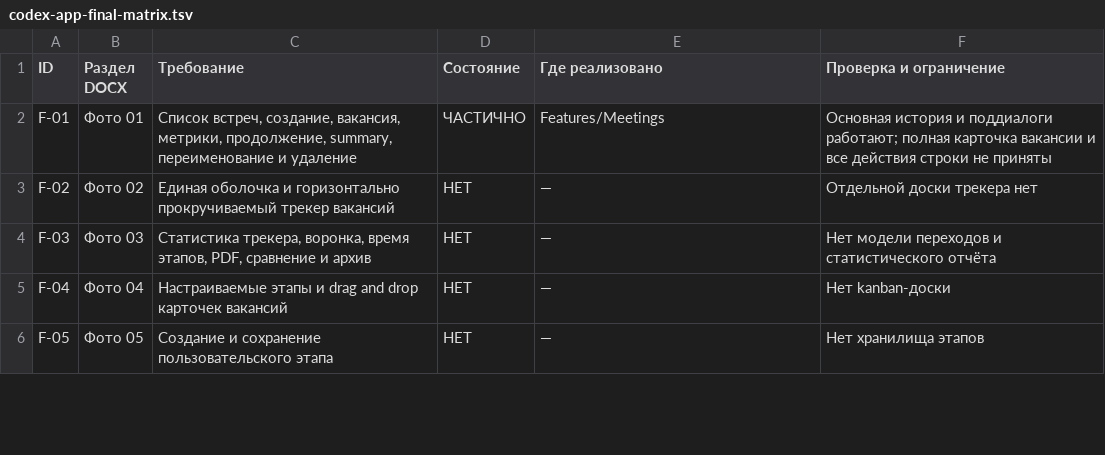
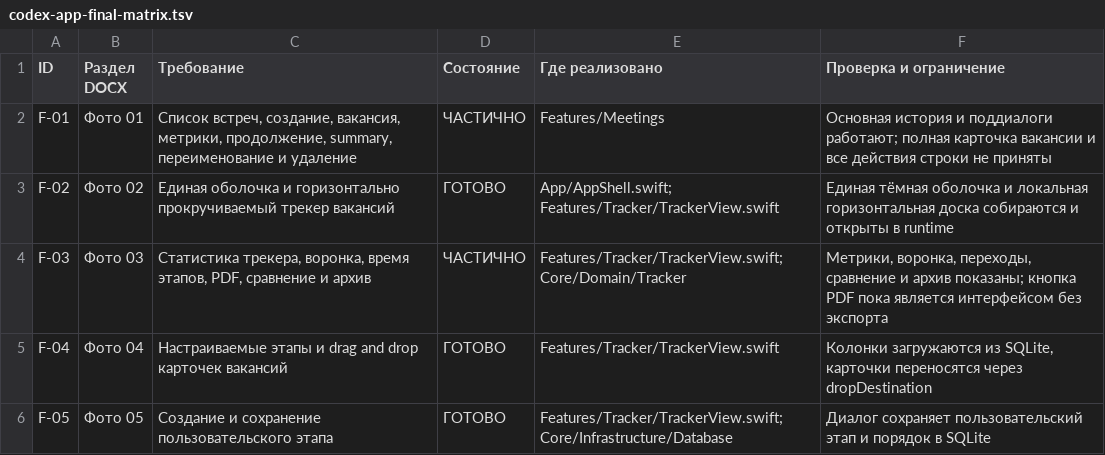
Before and after one commit to maxmashevsky-bit/HireMate, a TSV file: docs/codex-app-final-matrix.tsv, drawn as a sheet; only a part is shown; the diff covers the shown part only.

```diff
--- a/docs/codex-app-final-matrix.tsv
+++ b/docs/codex-app-final-matrix.tsv
@@ -2,5 +2,5 @@ ID	Раздел DOCX	Требование	Состояние	Где реализ
 F-01	Фото 01	Список встреч, создание, вакансия, метрики, продолжение, summary, переименование и удаление	ЧАСТИЧНО	Features/Meetings	Основная история и поддиалоги работают; полная карточка вакансии и все действия строки не приняты
-F-02	Фото 02	Единая оболочка и горизонтально прокручиваемый трекер вакансий	НЕТ	—	Отдельной доски трекера нет
-F-03	Фото 03	Статистика трекера, воронка, время этапов, PDF, сравнение и архив	НЕТ	—	Нет модели переходов и статистического отчёта
-F-04	Фото 04	Настраиваемые этапы и drag and drop карточек вакансий	НЕТ	—	Нет kanban-доски
-F-05	Фото 05	Создание и сохранение пользовательского этапа	НЕТ	—	Нет хранилища этапов
+F-02	Фото 02	Единая оболочка и горизонтально прокручиваемый трекер вакансий	ГОТОВО	App/AppShell.swift; Features/Tracker/TrackerView.swift	Единая тёмная оболочка и локальная горизонтальная доска собираются и открыты в runtime
+F-03	Фото 03	Статистика трекера, воронка, время этапов, PDF, сравнение и архив	ЧАСТИЧНО	Features/Tracker/TrackerView.swift; Core/Domain/Tracker	Метрики, воронка, переходы, сравнение и архив показаны; кнопка PDF пока является интерфейсом без экспорта
+F-04	Фото 04	Настраиваемые этапы и drag and drop карточек вакансий	ГОТОВО	Features/Tracker/TrackerView.swift	Колонки загружаются из SQLite, карточки переносятся через dropDestination
+F-05	Фото 05	Создание и сохранение пользовательского этапа	ГОТОВО	Features/Tracker/TrackerView.swift; Core/Infrastructure/Database	Диалог сохраняет пользовательский этап и порядок в SQLite
```
Also changed, not shown: 22 edited cells elsewhere in this file, 8 other files.
